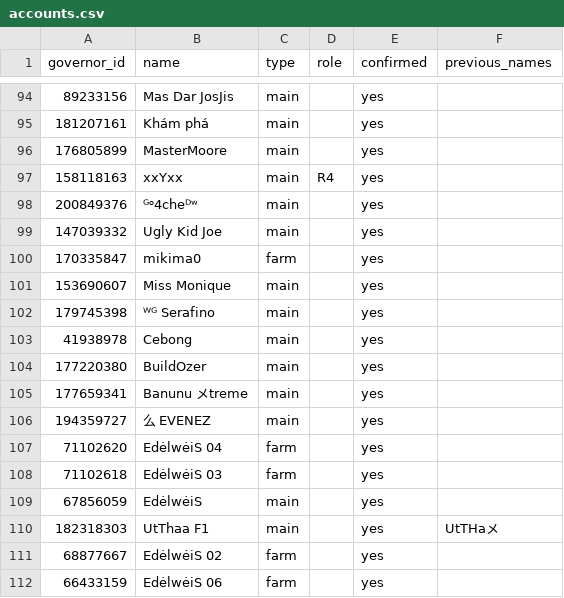
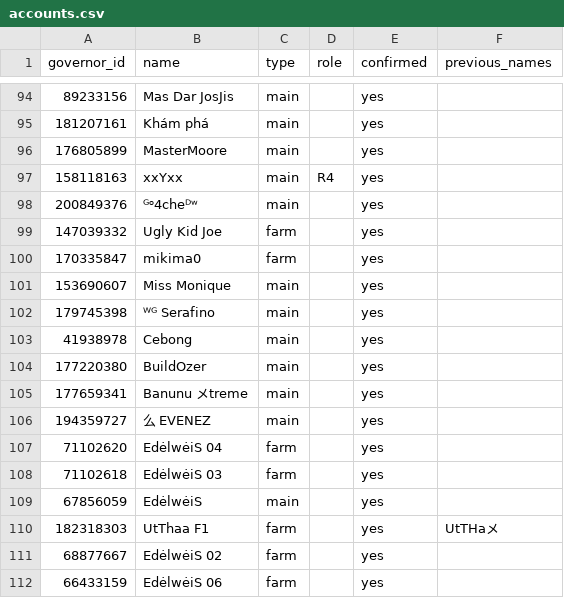
Before and after one commit to rizkyekoputra/rok-3514, a CSV file: tracker/accounts.csv, drawn as a sheet; only a part is shown, gaps mark what is left out.

```diff
--- a/tracker/accounts.csv
+++ b/tracker/accounts.csv
@@ -98,3 +98,3 @@
 200849376,ᴳᵒ4cheᴰʷ,main,,yes,
-147039332,Ugly Kid Joe,main,,yes,
+147039332,Ugly Kid Joe,farm,,yes,
 170335847,mikima0,farm,,yes,
@@ -109,3 +109,3 @@
 67856059,EdėlwėiS,main,,yes,
-182318303,UtThaa F1,main,,yes,UtTHaメ
+182318303,UtThaa F1,farm,,yes,UtTHaメ
 68877667,EdėlwėiS 02,farm,,yes,
```
Also changed, not shown: tracker/status.csv, 9 other files.
